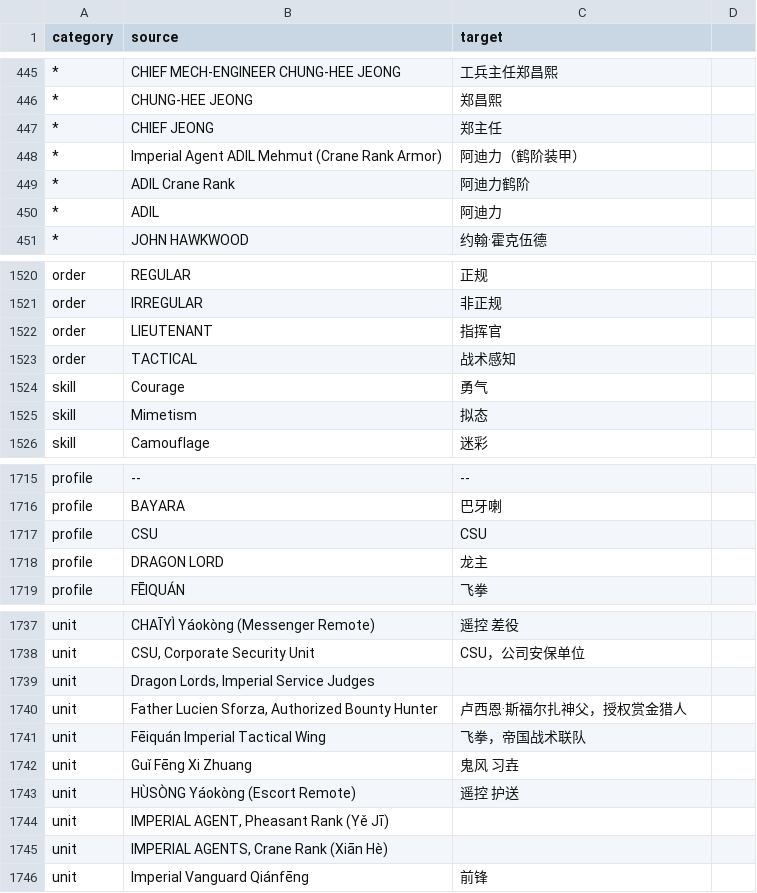
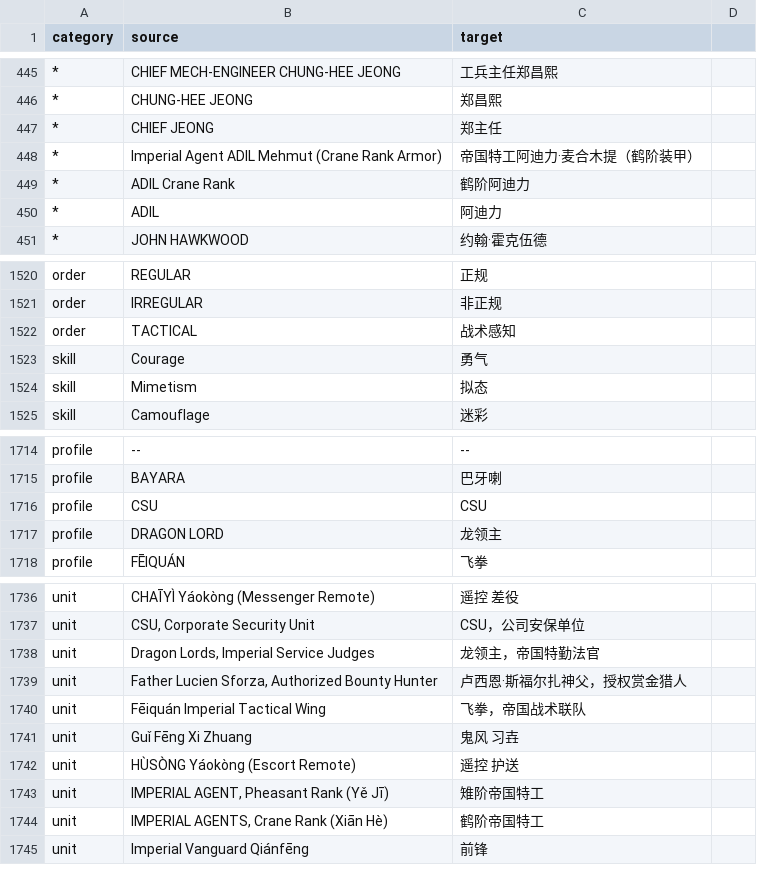
Before and after one commit to FastPanda2010/AutoTranslateArmy, a CSV file: translations.csv, drawn as a sheet; only a part is shown, gaps mark what is left out; removed rows and columns are numbered as before the commit, all else as after; the diff covers the shown part only; the diff names each change by its address in the sheet, - before the commit and + after, or states it on an @@ line.

```diff
--- a/translations.csv
+++ b/translations.csv
-C448 (target): 阿迪力（鹤阶装甲）
+C448 (target): 帝国特工阿迪力·麦合木提（鹤阶装甲）
-C449 (target): 阿迪力鹤阶
+C449 (target): 鹤阶阿迪力
-row 1522: order | LIEUTENANT | 指挥官
-C1717 (target): 龙主
+C1717 (target): 龙领主
-C1738 (target): (empty)
+C1738 (target): 龙领主，帝国特勤法官
-C1743 (target): (empty)
+C1743 (target): 雉阶帝国特工
-C1744 (target): (empty)
+C1744 (target): 鹤阶帝国特工
```
Also changed, not shown: 23 added rows and 3 edited cells elsewhere in this file, 12 other files.
